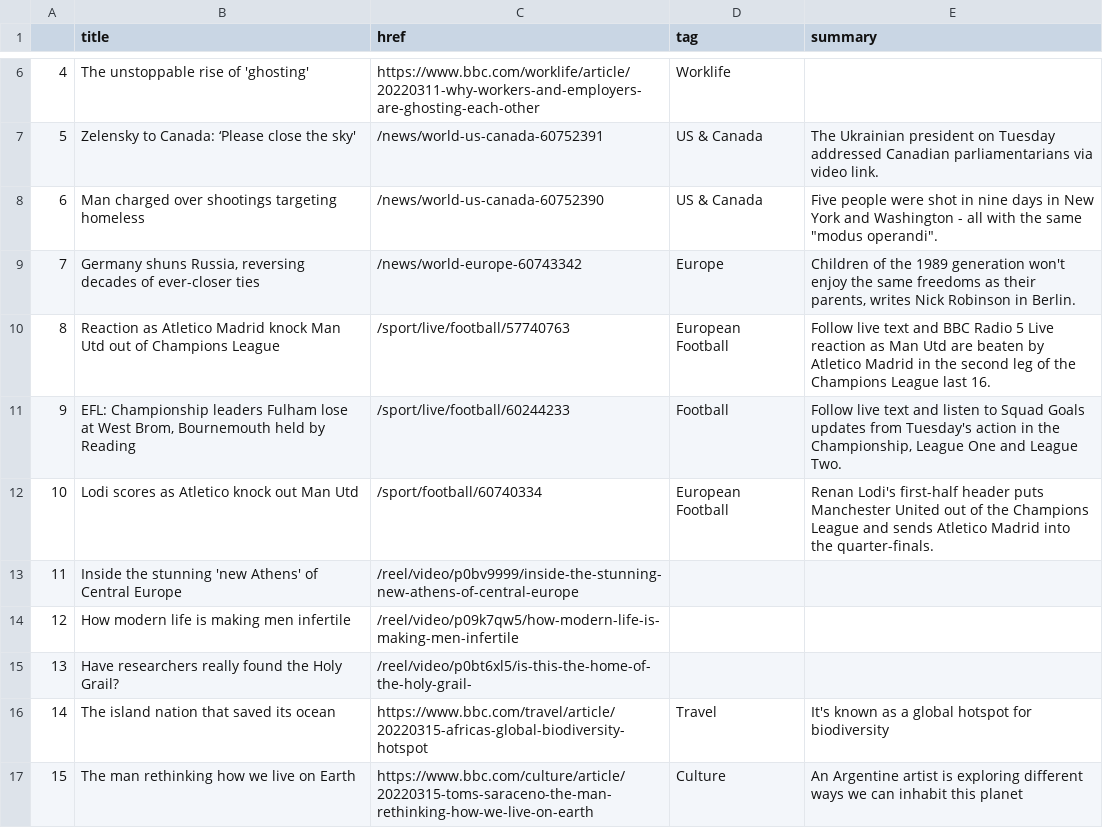
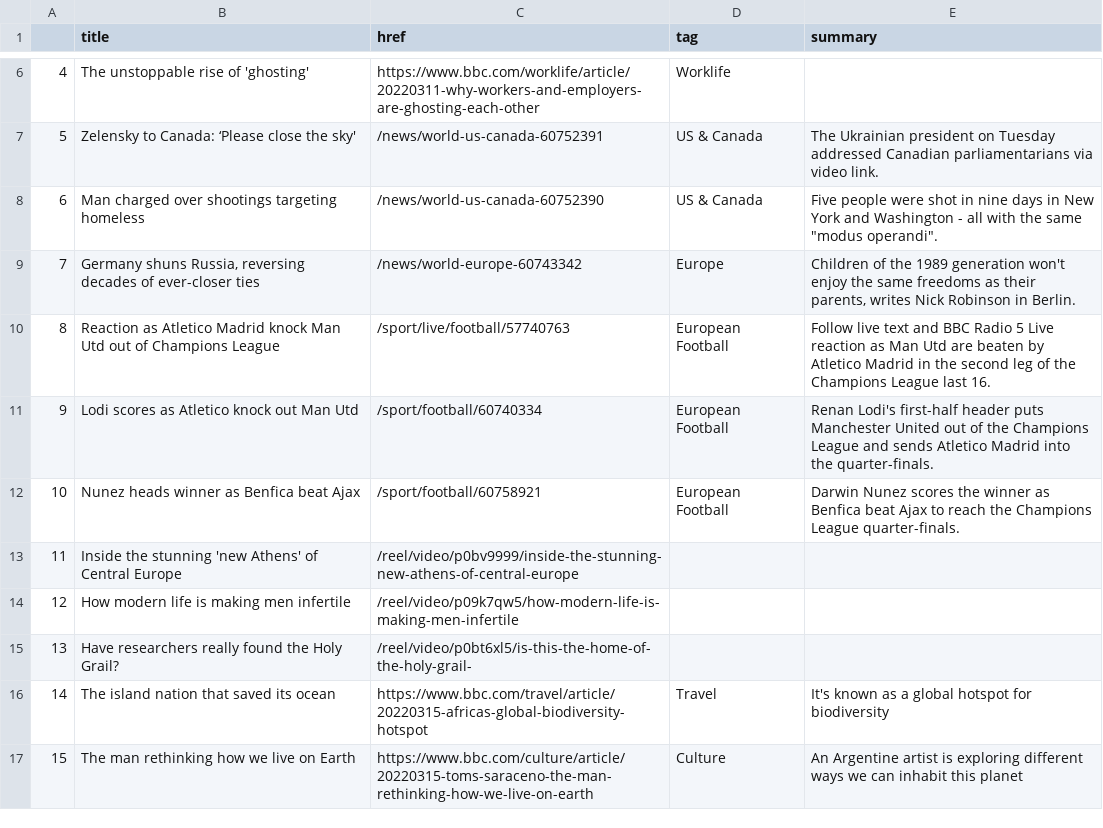
Before and after one commit to tunabellybella/Scraper, a CSV file: bbc-headlines.csv, drawn as a sheet; only a part is shown, gaps mark what is left out.

```diff
--- a/bbc-headlines.csv
+++ b/bbc-headlines.csv
@@ -10,4 +10,4 @@
 8,Reaction as Atletico Madrid knock Man Utd out of Champions League,/sport/live/football/57740763,European Football,Follow live text and BBC Radio 5 Live reaction as Man Utd are beaten by Atletico Madrid in the second leg of the Champions League last 16.
-9,"EFL: Championship leaders Fulham lose at West Brom, Bournemouth held by Reading",/sport/live/football/60244233,Football,"Follow live text and listen to Squad Goals updates from Tuesday's action in the Championship, League One and League Two."
-10,Lodi scores as Atletico knock out Man Utd,/sport/football/60740334,European Football,Renan Lodi's first-half header puts Manchester United out of the Champions League and sends Atletico Madrid into the quarter-finals.
+9,Lodi scores as Atletico knock out Man Utd,/sport/football/60740334,European Football,Renan Lodi's first-half header puts Manchester United out of the Champions League and sends Atletico Madrid into the quarter-finals.
+10,Nunez heads winner as Benfica beat Ajax,/sport/football/60758921,European Football,Darwin Nunez scores the winner as Benfica beat Ajax to reach the Champions League quarter-finals.
 11,Inside the stunning 'new Athens' of Central Europe,/reel/video/p0bv9999/inside-the-stunning-new-athens-of-central-europe,,
```
